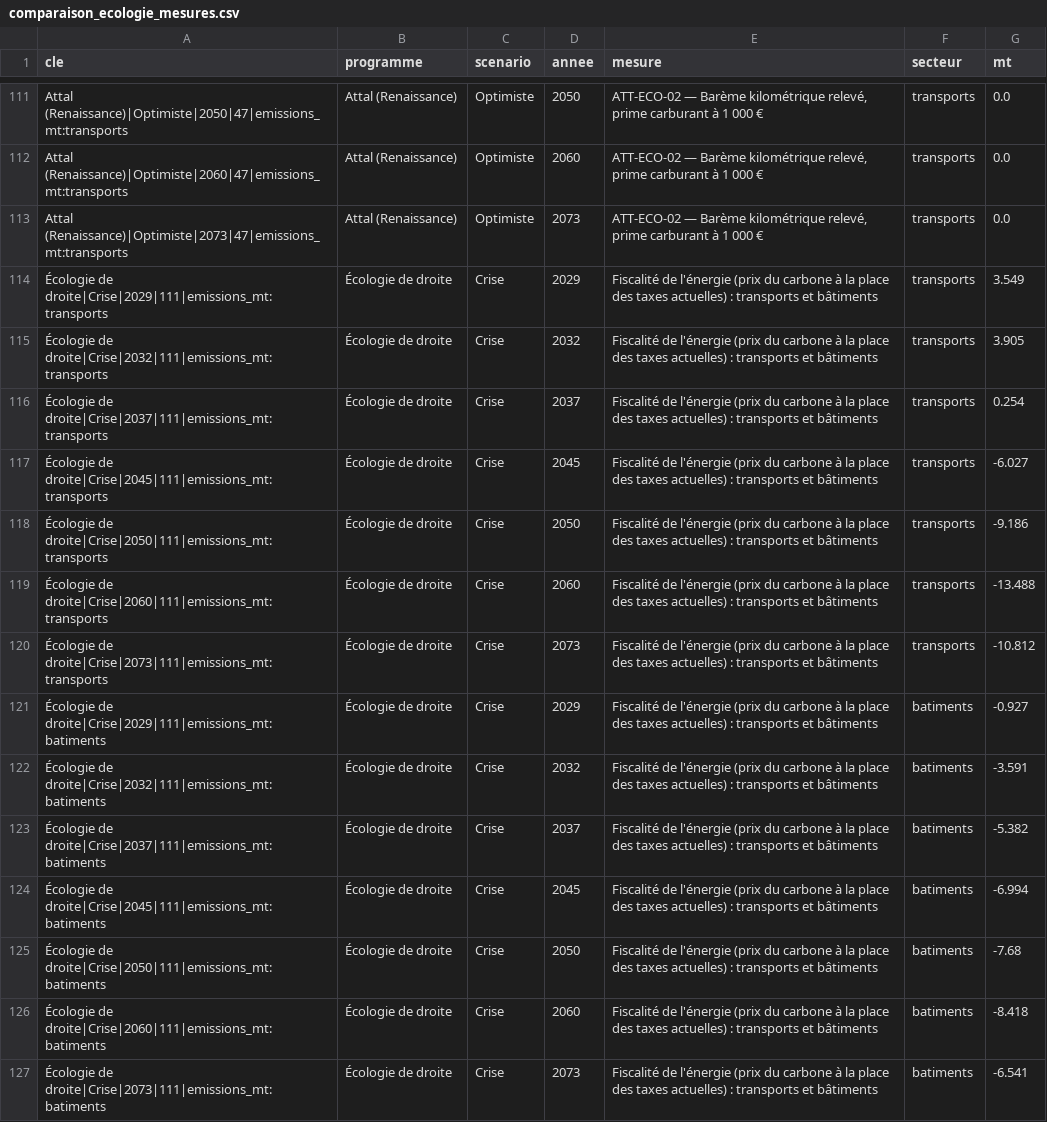
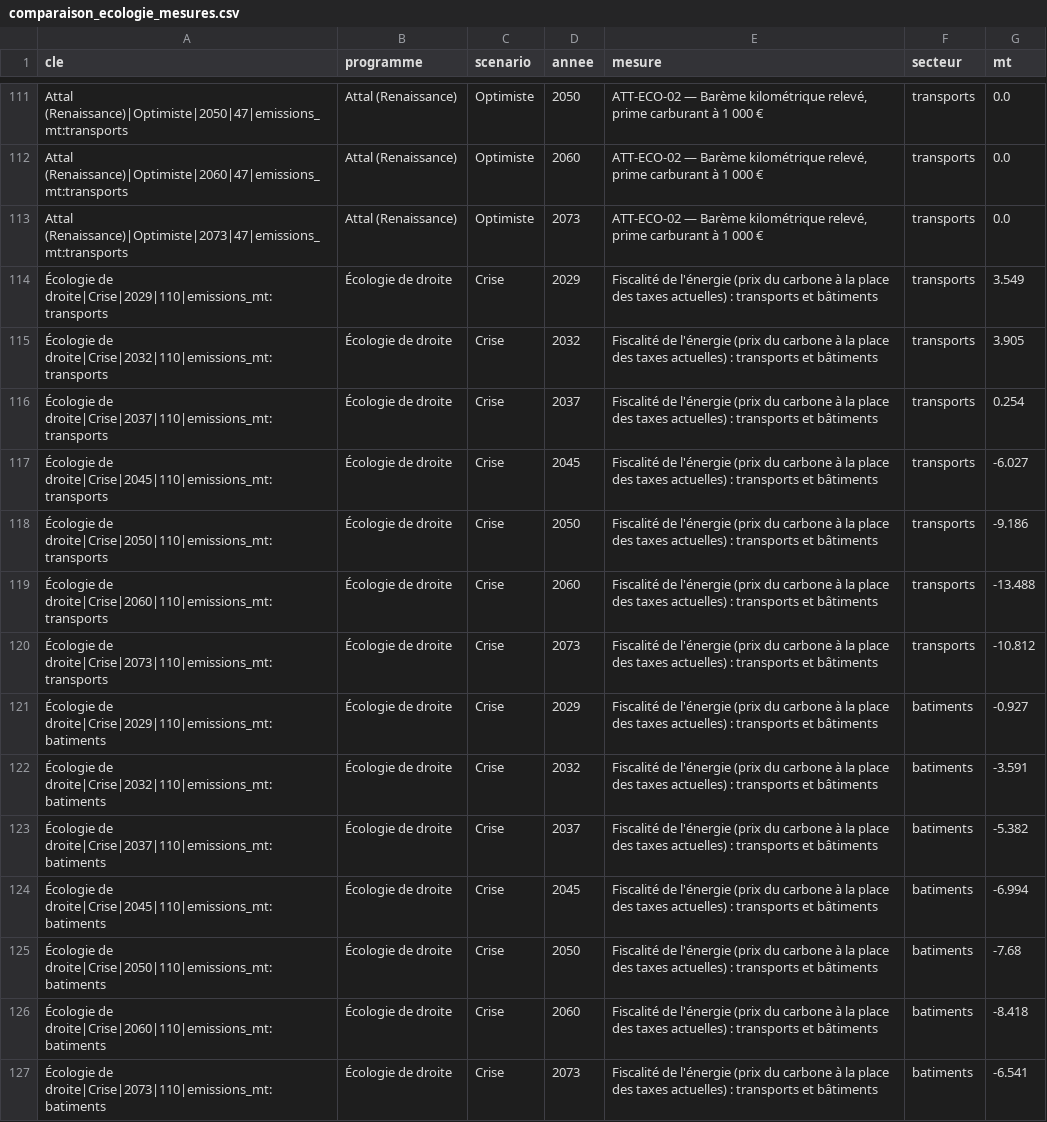
Before and after one commit to adrienruel/simu2027, a CSV file: sorties/comparaison_ecologie_mesures.csv, drawn as a sheet; only a part is shown, gaps mark what is left out; the diff covers the shown part only; the diff names each change by its address in the sheet, - before the commit and + after, or states it on an @@ line.

```diff
--- a/sorties/comparaison_ecologie_mesures.csv
+++ b/sorties/comparaison_ecologie_mesures.csv
-A114 (cle): Écologie de droite|Crise|2029|111|emissions_mt:transports
+A114 (cle): Écologie de droite|Crise|2029|110|emissions_mt:transports
-A115 (cle): Écologie de droite|Crise|2032|111|emissions_mt:transports
+A115 (cle): Écologie de droite|Crise|2032|110|emissions_mt:transports
-A116 (cle): Écologie de droite|Crise|2037|111|emissions_mt:transports
+A116 (cle): Écologie de droite|Crise|2037|110|emissions_mt:transports
-A117 (cle): Écologie de droite|Crise|2045|111|emissions_mt:transports
+A117 (cle): Écologie de droite|Crise|2045|110|emissions_mt:transports
-A118 (cle): Écologie de droite|Crise|2050|111|emissions_mt:transports
+A118 (cle): Écologie de droite|Crise|2050|110|emissions_mt:transports
-A119 (cle): Écologie de droite|Crise|2060|111|emissions_mt:transports
+A119 (cle): Écologie de droite|Crise|2060|110|emissions_mt:transports
-A120 (cle): Écologie de droite|Crise|2073|111|emissions_mt:transports
+A120 (cle): Écologie de droite|Crise|2073|110|emissions_mt:transports
-A121 (cle): Écologie de droite|Crise|2029|111|emissions_mt:batiments
+A121 (cle): Écologie de droite|Crise|2029|110|emissions_mt:batiments
-A122 (cle): Écologie de droite|Crise|2032|111|emissions_mt:batiments
+A122 (cle): Écologie de droite|Crise|2032|110|emissions_mt:batiments
-A123 (cle): Écologie de droite|Crise|2037|111|emissions_mt:batiments
+A123 (cle): Écologie de droite|Crise|2037|110|emissions_mt:batiments
-A124 (cle): Écologie de droite|Crise|2045|111|emissions_mt:batiments
+A124 (cle): Écologie de droite|Crise|2045|110|emissions_mt:batiments
-A125 (cle): Écologie de droite|Crise|2050|111|emissions_mt:batiments
+A125 (cle): Écologie de droite|Crise|2050|110|emissions_mt:batiments
-A126 (cle): Écologie de droite|Crise|2060|111|emissions_mt:batiments
+A126 (cle): Écologie de droite|Crise|2060|110|emissions_mt:batiments
-A127 (cle): Écologie de droite|Crise|2073|111|emissions_mt:batiments
+A127 (cle): Écologie de droite|Crise|2073|110|emissions_mt:batiments
```
Also changed, not shown: 154 edited cells elsewhere in this file, sorties/comparaison_ecologie.csv, sorties/comparaison_trajectoire.csv, 9 other files.
